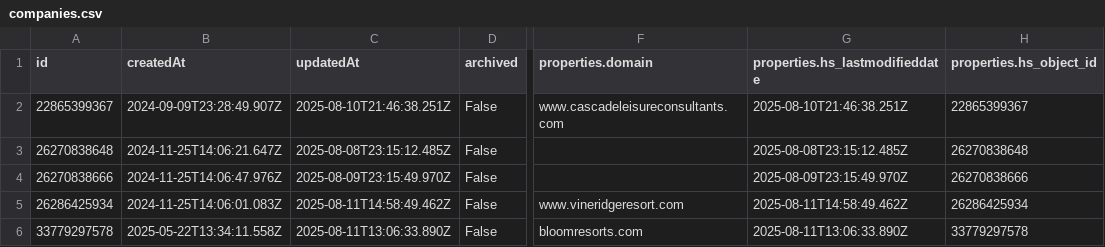
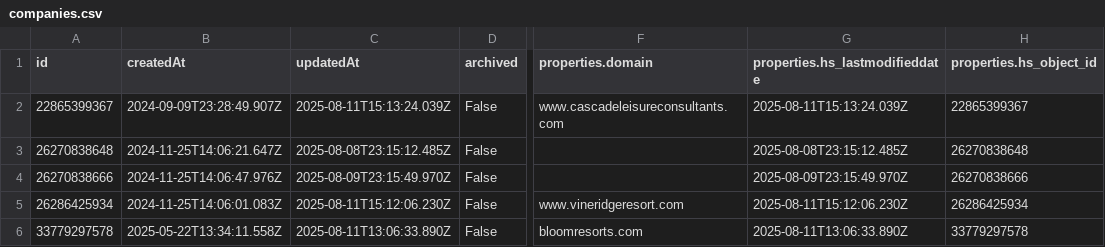
Before and after one commit to GraFreak0/HubSpot, a CSV file: hubspot_data/companies.csv, drawn as a sheet; only a part is shown, gaps mark what is left out; the diff names each change by its address in the sheet, - before the commit and + after, or states it on an @@ line.

```diff
--- a/hubspot_data/companies.csv
+++ b/hubspot_data/companies.csv
-C2 (updatedAt): 2025-08-10T21:46:38.251Z
+C2 (updatedAt): 2025-08-11T15:13:24.039Z
-G2 (properties.hs_lastmodifieddate): 2025-08-10T21:46:38.251Z
+G2 (properties.hs_lastmodifieddate): 2025-08-11T15:13:24.039Z
-C5 (updatedAt): 2025-08-11T14:58:49.462Z
+C5 (updatedAt): 2025-08-11T15:12:06.230Z
-G5 (properties.hs_lastmodifieddate): 2025-08-11T14:58:49.462Z
+G5 (properties.hs_lastmodifieddate): 2025-08-11T15:12:06.230Z
```
Also changed, not shown: hubspot_data/contacts.csv, hubspot_data/emails.csv, 4 other files.
